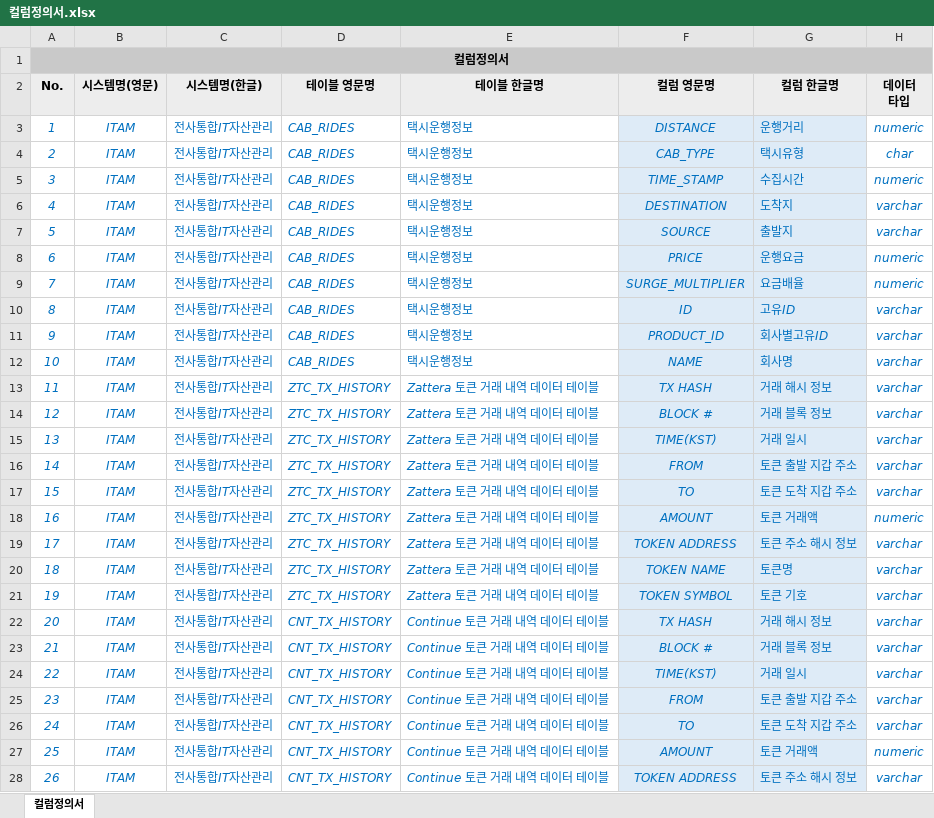
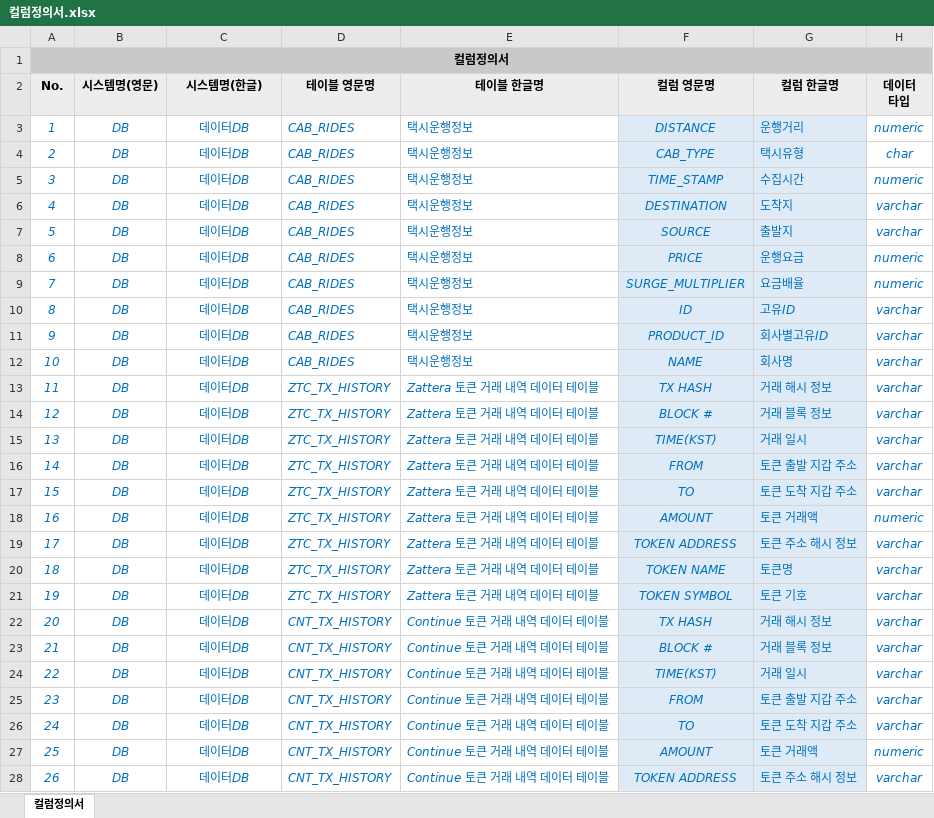
Before and after one commit to mata-1223/NexR_qc, an Excel workbook: documents/컬럼정의서.xlsx, sheet 컬럼정의서, drawn as a sheet; only a part is shown; values as stored, in another font and other column widths than the file's, no borders; conditional formats not drawn; the diff covers the shown part only; the diff names each change by its address in the sheet, - before the commit and + after, or states it on an @@ line.

```diff
--- a/documents/컬럼정의서.xlsx (sheet 컬럼정의서)
+++ b/documents/컬럼정의서.xlsx (sheet 컬럼정의서)
-B3:B28 (시스템명(영문)): ITAM
+B3:B28 (시스템명(영문)): DB
-C3:C28 (시스템명(한글)): 전사통합IT자산관리
+C3:C28 (시스템명(한글)): 데이터DB
```
Also changed, not shown: 22 edited cells elsewhere in this sheet, documents/테이블정의서.xlsx, output/QC결과서.xlsx, 19 other files.
